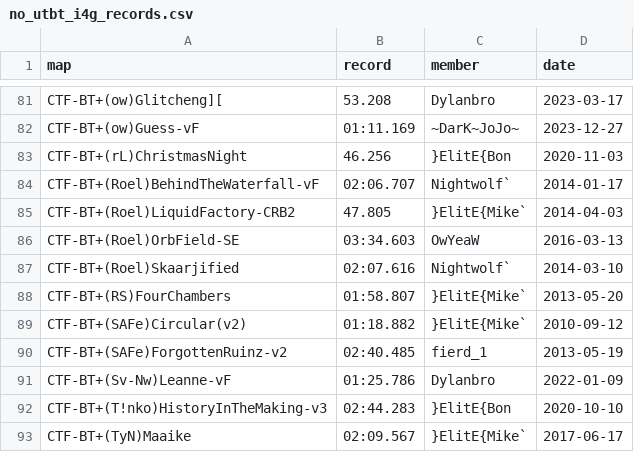
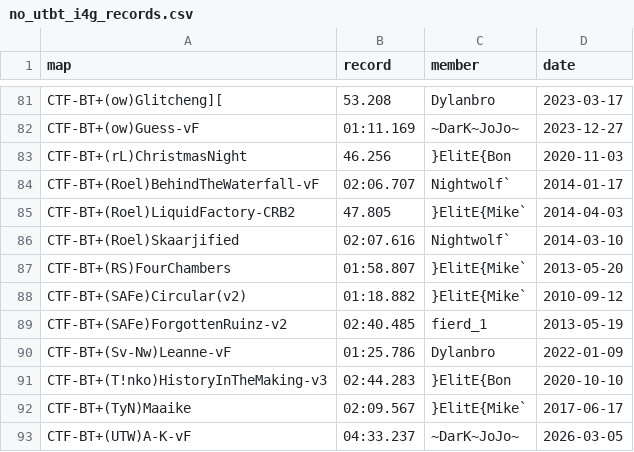
Before and after one commit to UT-BT/utbt_i4g_tracker_frontend, a CSV file: resources/data/no_utbt_i4g_records.csv, drawn as a sheet; only a part is shown, gaps mark what is left out; the shorter side is filled out with more unchanged rows.

```diff
--- a/resources/data/no_utbt_i4g_records.csv
+++ b/resources/data/no_utbt_i4g_records.csv
@@ -85,3 +85,2 @@ CTF-BT+(Roel)BehindTheWaterfall-vF,02:06.707,Nightwolf`,2014-01-17
 CTF-BT+(Roel)LiquidFactory-CRB2,47.805,}ElitE{Mike`,2014-04-03
-CTF-BT+(Roel)OrbField-SE,03:34.603,OwYeaW,2016-03-13
 CTF-BT+(Roel)Skaarjified,02:07.616,Nightwolf`,2014-03-10
```
Also changed, not shown: resources/data/run_metadata.csv.
